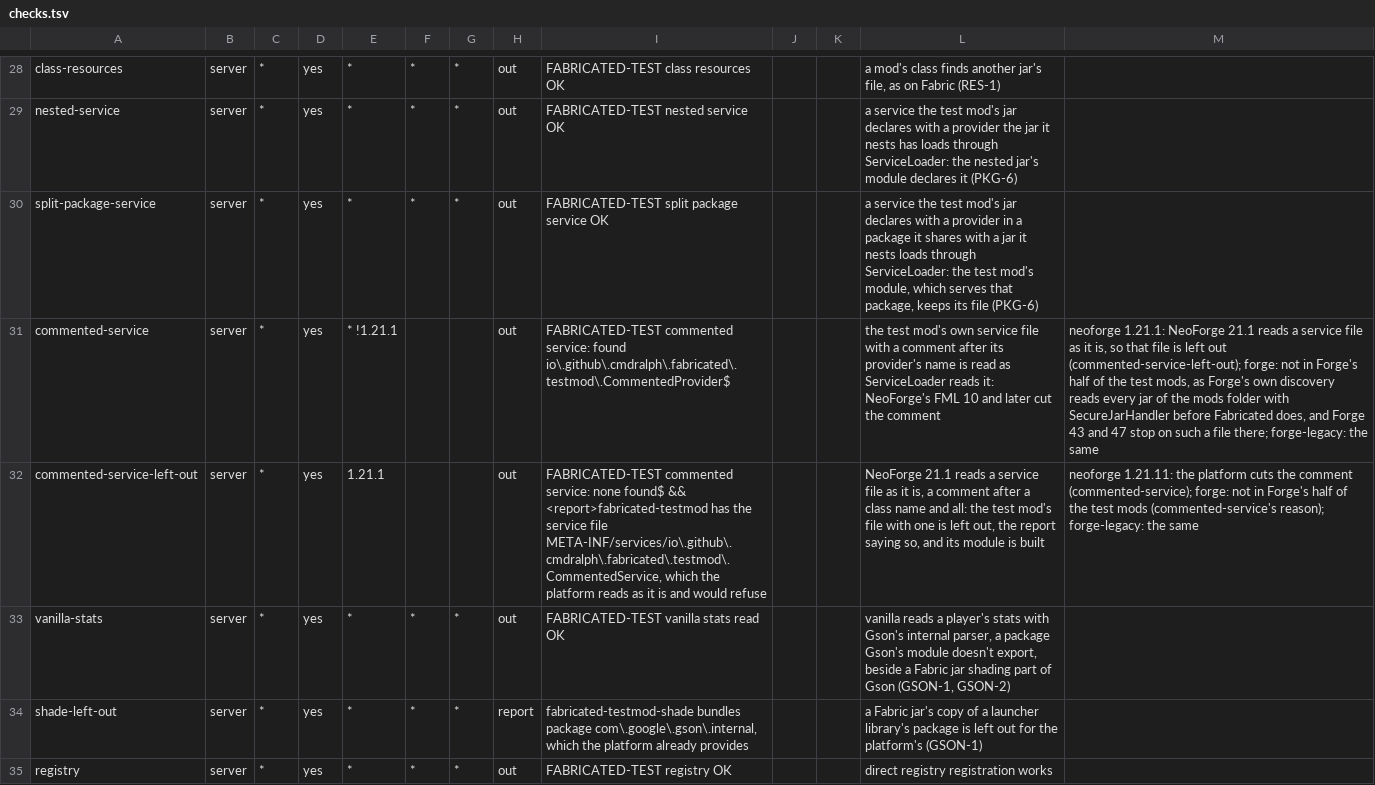
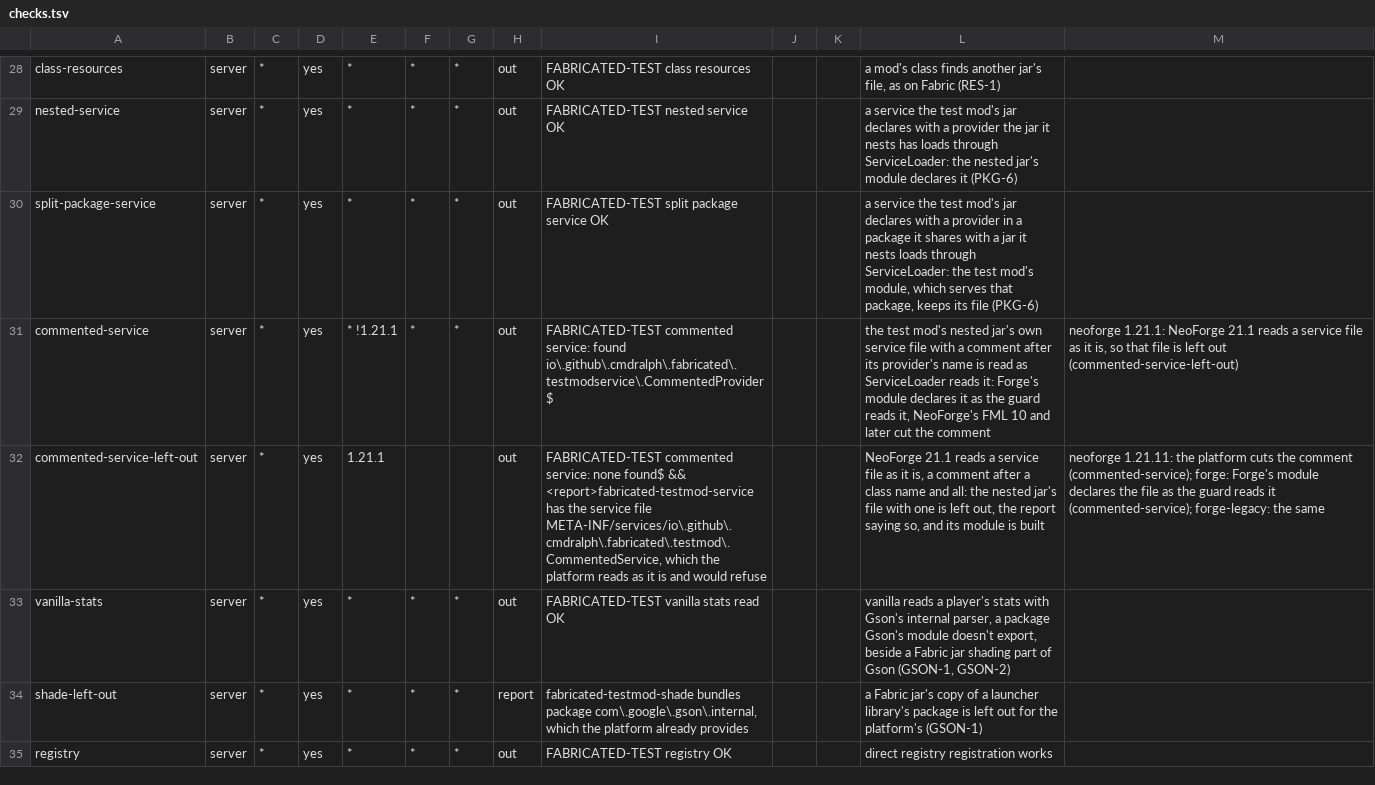
Before and after one commit to cmdralph/Fabricated, a TSV file: ci/checks.tsv, drawn as a sheet; only a part is shown, gaps mark what is left out; the diff names each change by its address in the sheet, - before the commit and + after, or states it on an @@ line.

```diff
--- a/ci/checks.tsv
+++ b/ci/checks.tsv
-F31: (empty)
+F31: *
-G31: (empty)
+G31: *
-I31: …service: found io\.github\.cmdralph\.fabricated\.testmod\.CommentedProvider$
+I31: …service: found io\.github\.cmdralph\.fabricated\.testmodservice\.CommentedProvider$
-L31: …test mod's own service file with a comment after its provider's name is read as ServiceLoader reads it: NeoForge's FML…
+L31: …test mod's nested jar's own service file with a comment after its provider's name is read as ServiceLoader reads it: Forge's module declares it as the guard reads it, NeoForge's FML…
-M31: …left out (commented-service-left-out); forge: not in Forge's half of the test mods, as Forge's own discovery reads every jar of the mods folder with SecureJarHandler before Fabricated does, and Forge 43 and 47 stop on such a file there; forge-legacy: the same
+M31: …left out (commented-service-left-out)
-I32: …found$ && <report>fabricated-testmod has the…
+I32: …found$ && <report>fabricated-testmod-service has the…
-L32: …all: the test mod's file with…
+L32: …all: the nested jar's file with…
-M32: …(commented-service); forge: not in Forge's half of the test mods (commented-service's reason); forge-legacy: the…
+M32: …(commented-service); forge: Forge's module declares the file as the guard reads it (commented-service); forge-legacy: the…
```
Also changed, not shown: 10 other files.
